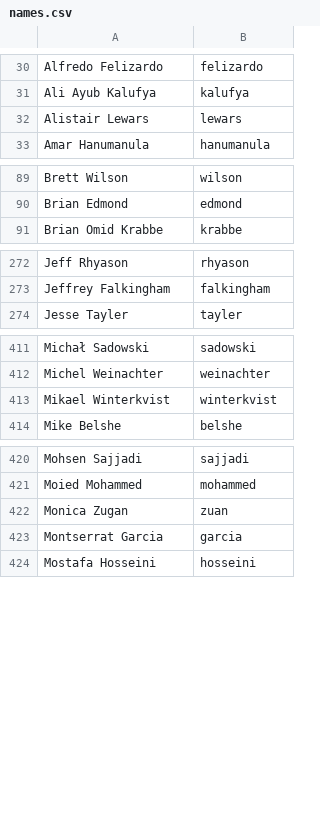
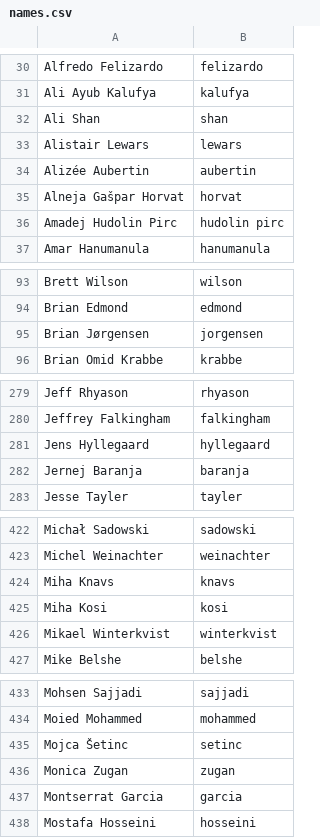
Before and after one commit to twse/random-stuff, a CSV file: names.csv, drawn as a sheet; only a part is shown, gaps mark what is left out; the diff covers the shown part only.

Commit message:
Add translators for more languages.

```diff
--- a/names.csv
+++ b/names.csv
@@ -31,3 +31,7 @@ Alfredo Felizardo,felizardo
 Ali Ayub Kalufya,kalufya
+Ali Shan,shan
 Alistair Lewars,lewars
+Alizée Aubertin,aubertin
+Alneja Gašpar Horvat,horvat
+Amadej Hudolin Pirc,hudolin pirc
 Amar Hanumanula,hanumanula
@@ -90,2 +94,3 @@ Brett Wilson,wilson
 Brian Edmond,edmond
+Brian Jørgensen,jorgensen
 Brian Omid Krabbe,krabbe
@@ -273,2 +280,4 @@ Jeff Rhyason,rhyason
 Jeffrey Falkingham,falkingham
+Jens Hyllegaard,hyllegaard
+Jernej Baranja,baranja
 Jesse Tayler,tayler
@@ -412,2 +423,4 @@ Michał Sadowski,sadowski
 Michel Weinachter,weinachter
+Miha Knavs,knavs
+Miha Kosi,kosi
 Mikael Winterkvist,winterkvist
@@ -421,3 +434,4 @@ Mohsen Sajjadi,sajjadi
 Moied Mohammed,mohammed
-Monica Zugan,zuan
+Mojca Šetinc,setinc
+Monica Zugan,zugan
 Montserrat Garcia,garcia
```
Also changed, not shown: 11 added rows and 1 edited cell elsewhere in this file.
